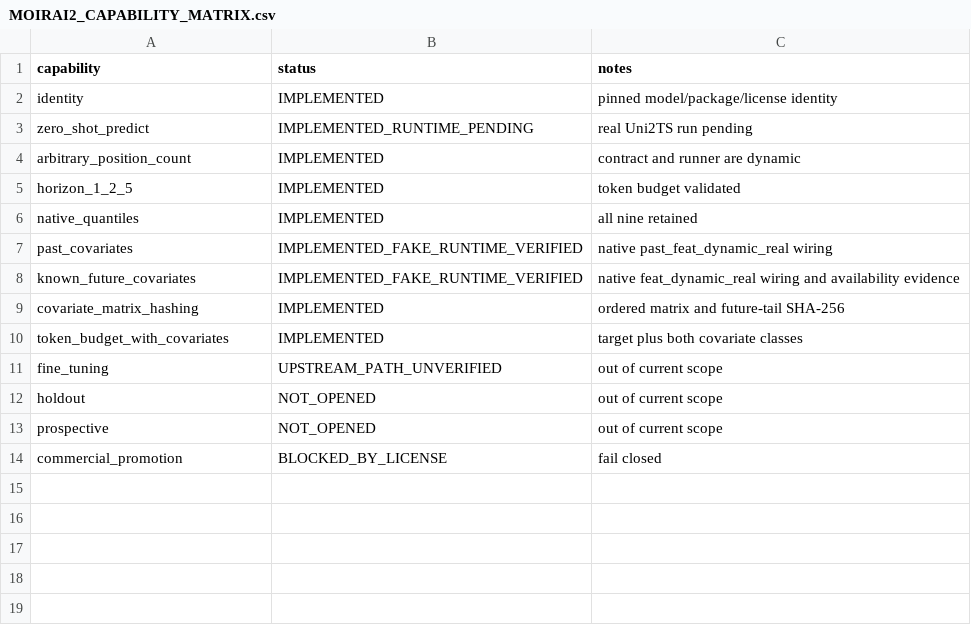
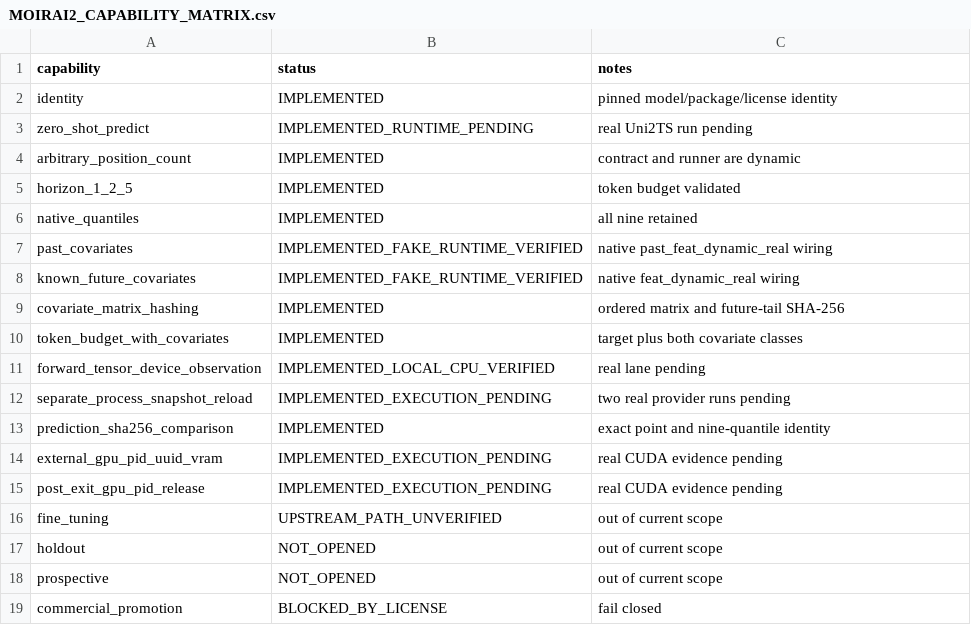
Before and after one commit to arumajirou/loto_forecast_platform, a CSV file: docs/moirai2/MOIRAI2_CAPABILITY_MATRIX.csv, drawn as a sheet.

Commit message:
feat(moirai2): add runtime reload certification harness

```diff
--- a/docs/moirai2/MOIRAI2_CAPABILITY_MATRIX.csv
+++ b/docs/moirai2/MOIRAI2_CAPABILITY_MATRIX.csv
@@ -7,5 +7,10 @@ native_quantiles,IMPLEMENTED,all nine retained
 past_covariates,IMPLEMENTED_FAKE_RUNTIME_VERIFIED,native past_feat_dynamic_real wiring
-known_future_covariates,IMPLEMENTED_FAKE_RUNTIME_VERIFIED,native feat_dynamic_real wiring and availability evidence
+known_future_covariates,IMPLEMENTED_FAKE_RUNTIME_VERIFIED,native feat_dynamic_real wiring
 covariate_matrix_hashing,IMPLEMENTED,ordered matrix and future-tail SHA-256
 token_budget_with_covariates,IMPLEMENTED,target plus both covariate classes
+forward_tensor_device_observation,IMPLEMENTED_LOCAL_CPU_VERIFIED,real lane pending
+separate_process_snapshot_reload,IMPLEMENTED_EXECUTION_PENDING,two real provider runs pending
+prediction_sha256_comparison,IMPLEMENTED,exact point and nine-quantile identity
+external_gpu_pid_uuid_vram,IMPLEMENTED_EXECUTION_PENDING,real CUDA evidence pending
+post_exit_gpu_pid_release,IMPLEMENTED_EXECUTION_PENDING,real CUDA evidence pending
 fine_tuning,UPSTREAM_PATH_UNVERIFIED,out of current scope
```
Also changed, not shown: docs/moirai2/MOIRAI2_RUNTIME_CERTIFICATION.csv, 19 other files.
